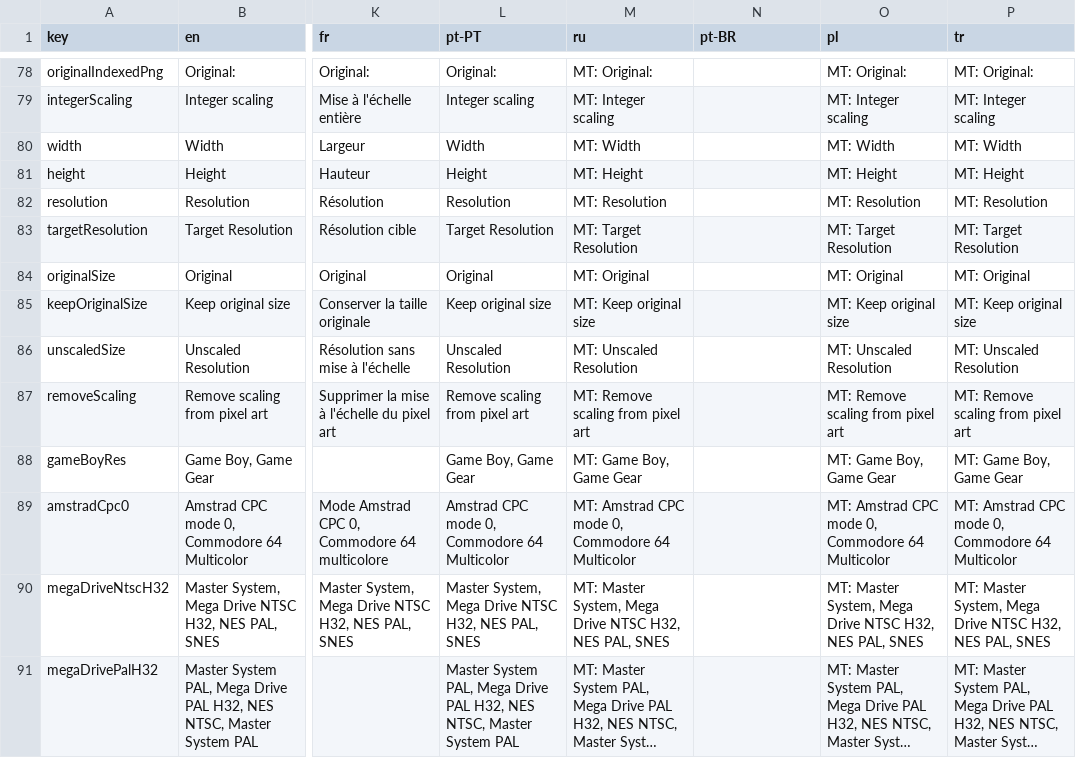
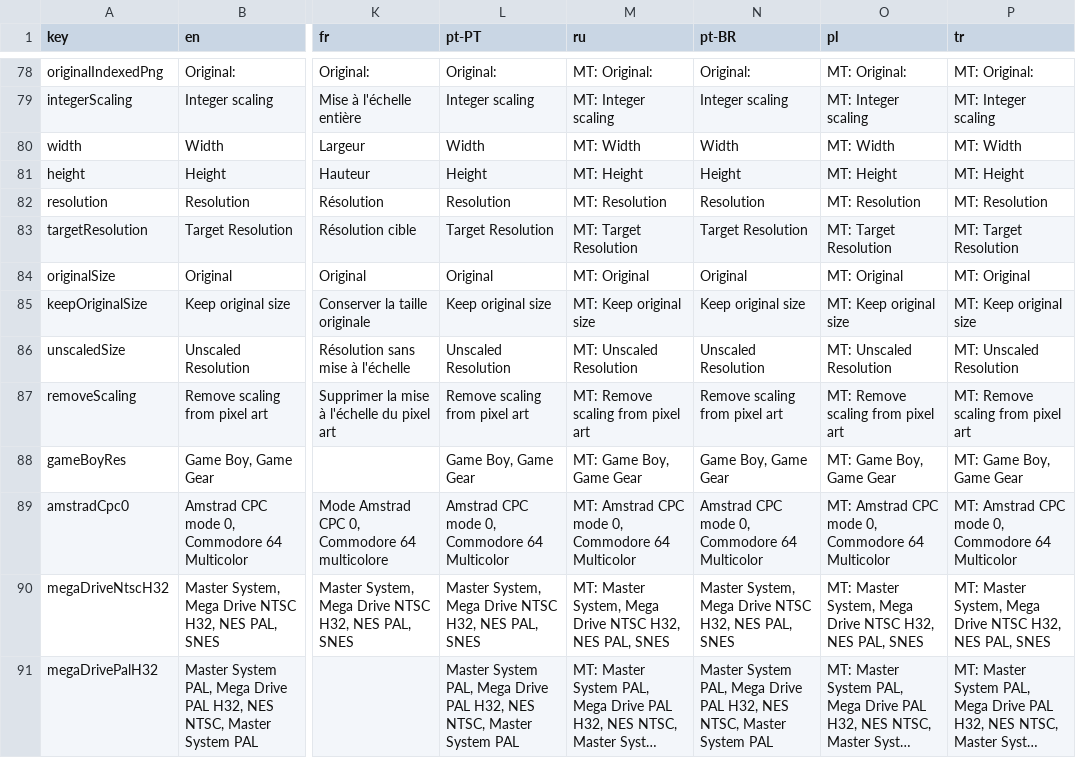
Before and after one commit to Anarkade/deliaxe-paint, a CSV file: src/locales/translations.csv, drawn as a sheet; only a part is shown, gaps mark what is left out; long unchanged cells end in …; the diff covers the shown part only; the diff names each change by its address in the sheet, - before the commit and + after, or states it on an @@ line.

```diff
--- a/src/locales/translations.csv
+++ b/src/locales/translations.csv
-N78 (pt-BR): (empty)
+N78 (pt-BR): Original:
-N79 (pt-BR): (empty)
+N79 (pt-BR): Integer scaling
-N80 (pt-BR): (empty)
+N80 (pt-BR): Width
-N81 (pt-BR): (empty)
+N81 (pt-BR): Height
-N82 (pt-BR): (empty)
+N82 (pt-BR): Resolution
-N83 (pt-BR): (empty)
+N83 (pt-BR): Target Resolution
-N84 (pt-BR): (empty)
+N84 (pt-BR): Original
-N85 (pt-BR): (empty)
+N85 (pt-BR): Keep original size
-N86 (pt-BR): (empty)
+N86 (pt-BR): Unscaled Resolution
-N87 (pt-BR): (empty)
+N87 (pt-BR): Remove scaling from pixel art
-N88 (pt-BR): (empty)
+N88 (pt-BR): Game Boy, Game Gear
-N89 (pt-BR): (empty)
+N89 (pt-BR): Amstrad CPC mode 0, Commodore 64 Multicolor
-N90 (pt-BR): (empty)
+N90 (pt-BR): Master System, Mega Drive NTSC H32, NES PAL, SNES
-N91 (pt-BR): (empty)
+N91 (pt-BR): Master System PAL, Mega Drive PAL H32, NES NTSC, Master System PAL
```
Also changed, not shown: 171 edited cells elsewhere in this file.
